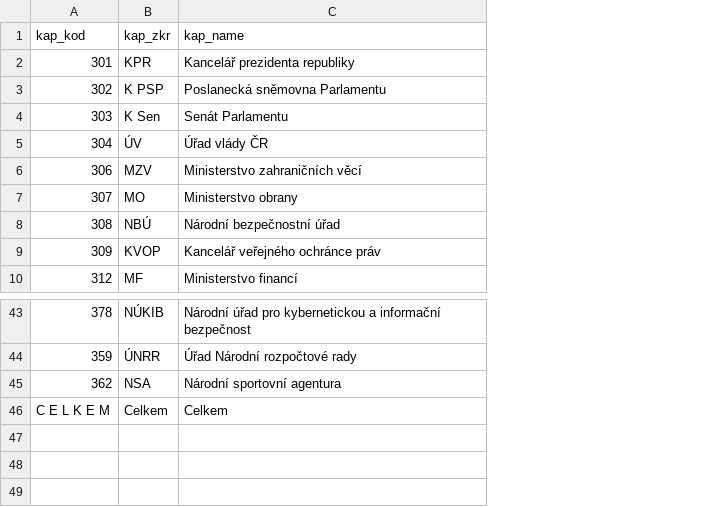
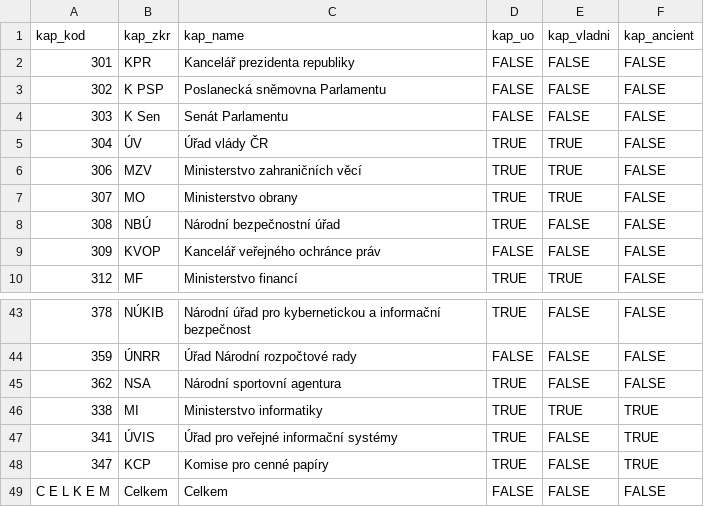
Before and after one commit to dan-bart/urednici_2021, a CSV file: data-input/kapitoly.csv, drawn as a sheet; only a part is shown, gaps mark what is left out; the diff names each change by its address in the sheet, - before the commit and + after, or states it on an @@ line.

Commit message:
improvy kapitoly metadata

```diff
--- a/data-input/kapitoly.csv
+++ b/data-input/kapitoly.csv
+column D (kap_uo), rows 2-10: FALSE | FALSE | FALSE | TRUE | TRUE | TRUE | TRUE | FALSE | TRUE; rows 43-45: TRUE | FALSE | TRUE; row 49: FALSE
+column E (kap_vladni), rows 2-10: FALSE | FALSE | FALSE | TRUE | TRUE | TRUE | FALSE | FALSE | TRUE; rows 43-45: all FALSE; row 49: FALSE
+column F (kap_ancient), rows 2-10: all FALSE; rows 43-45: all FALSE; row 49: FALSE
+row 46: 338 | MI | Ministerstvo informatiky | TRUE | TRUE | TRUE
+row 47: 341 | ÚVIS | Úřad pro veřejné informační systémy | TRUE | FALSE | TRUE
+row 48: 347 | KCP | Komise pro cenné papíry | TRUE | FALSE | TRUE
```
